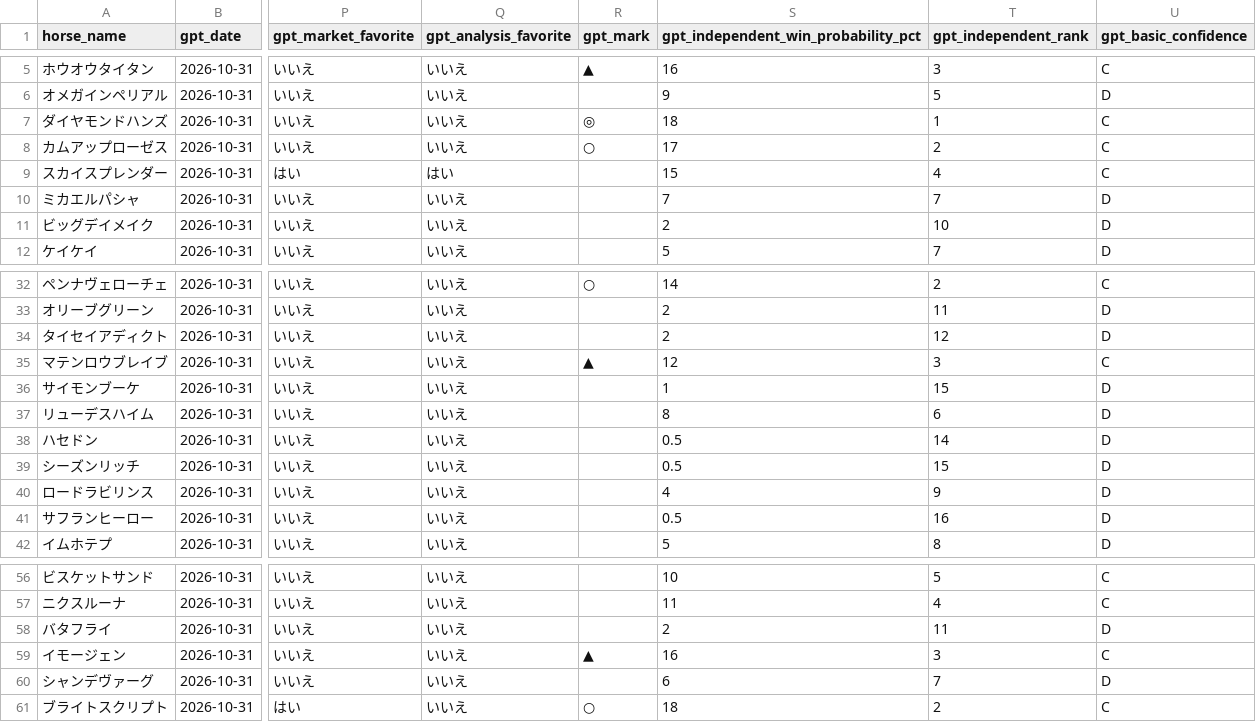
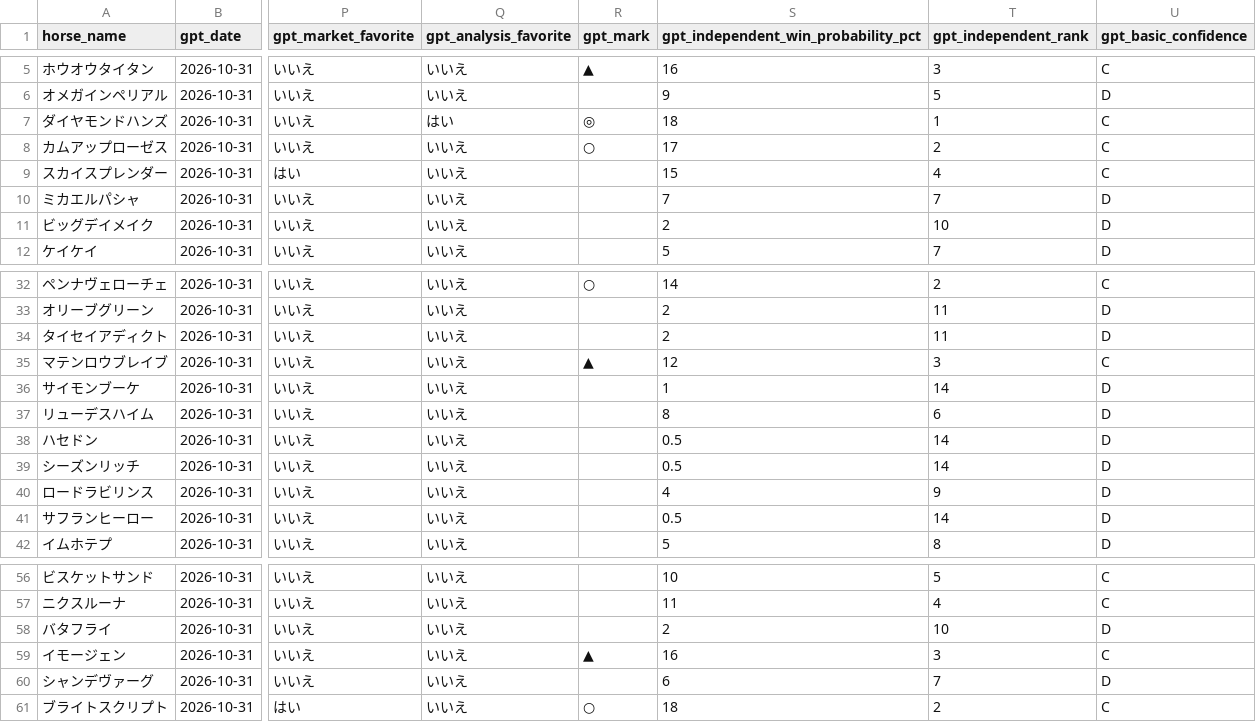
Before and after one commit to sigulun555-lab/win5-lab, a CSV file: data/win5_joint/2026-10-31/gpt-verification-1215.csv, drawn as a sheet; only a part is shown, gaps mark what is left out; the diff names each change by its address in the sheet, - before the commit and + after, or states it on an @@ line.

Commit message:
fix: normalize WIN5 independent ranking ties

```diff
--- a/data/win5_joint/2026-10-31/gpt-verification-1215.csv
+++ b/data/win5_joint/2026-10-31/gpt-verification-1215.csv
-Q7 (gpt_analysis_favorite): いいえ
+Q7 (gpt_analysis_favorite): はい
-Q9 (gpt_analysis_favorite): はい
+Q9 (gpt_analysis_favorite): いいえ
-T34 (gpt_independent_rank): 12
+T34 (gpt_independent_rank): 11
-T36 (gpt_independent_rank): 15
+T36 (gpt_independent_rank): 14
-T39 (gpt_independent_rank): 15
+T39 (gpt_independent_rank): 14
-T41 (gpt_independent_rank): 16
+T41 (gpt_independent_rank): 14
-T58 (gpt_independent_rank): 11
+T58 (gpt_independent_rank): 10
```
